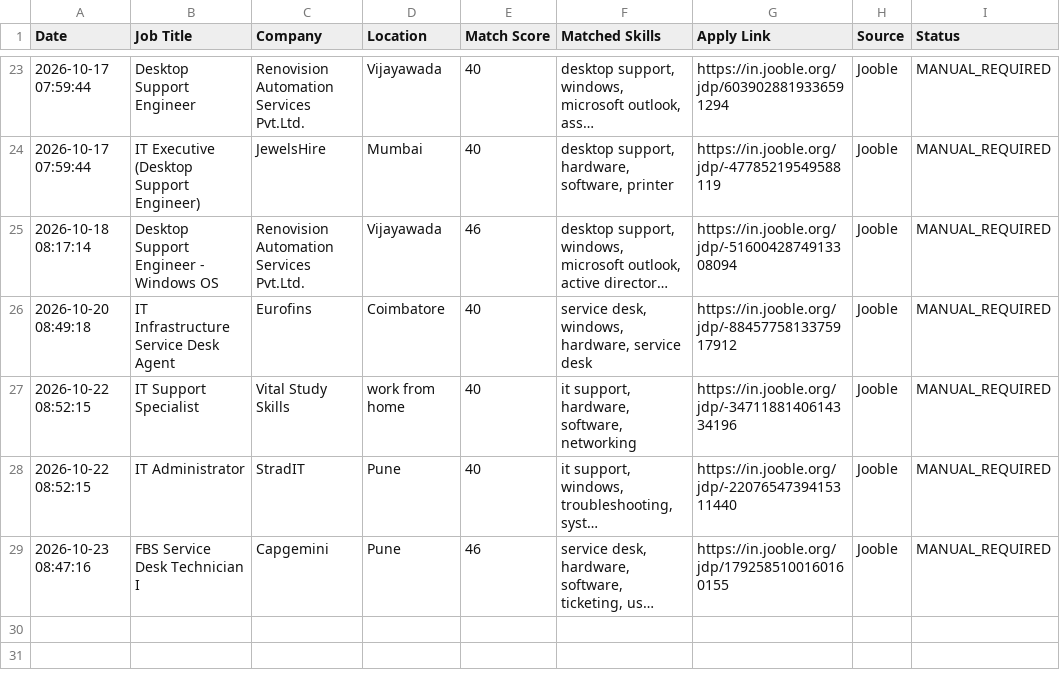
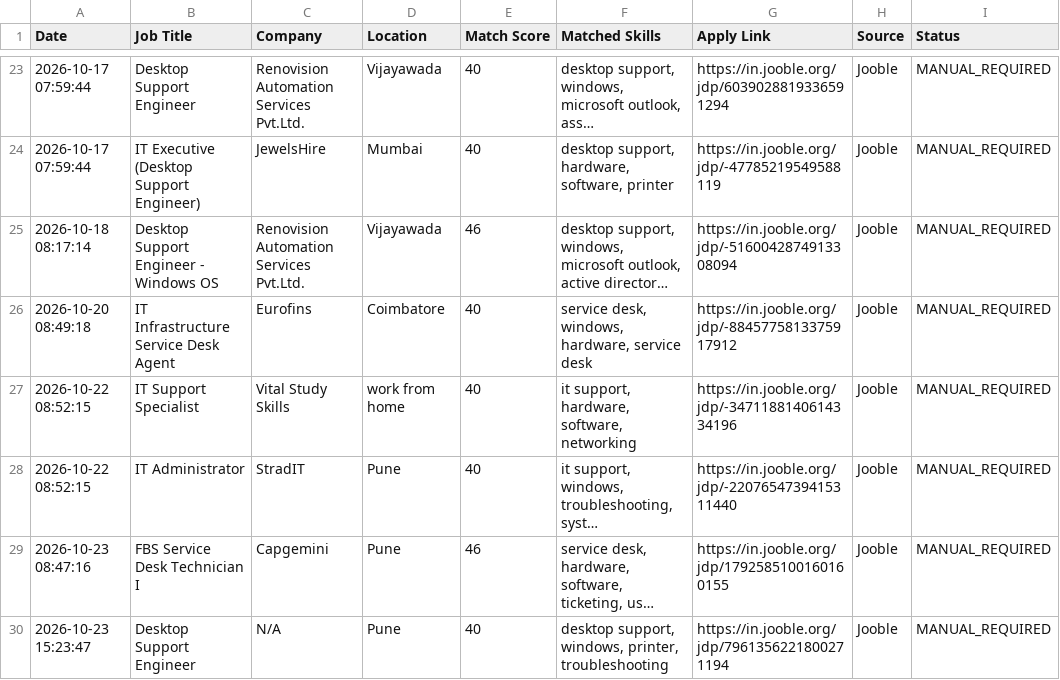
Before and after one commit to securetunnel10/job-automation, a CSV file: applications.csv, drawn as a sheet; only a part is shown, gaps mark what is left out; long unchanged cells end in …; the diff names each change by its address in the sheet, - before the commit and + after, or states it on an @@ line.

```diff
--- a/applications.csv
+++ b/applications.csv
+row 30: 2026-10-23 15:23:47 | Desktop Support Engineer | N/A | Pune | 40 | desktop support, windows, printer, troubleshooting | https://in.jooble.org/jdp/7961356221800271194 | Jooble | MANUAL_REQUIRED
```
